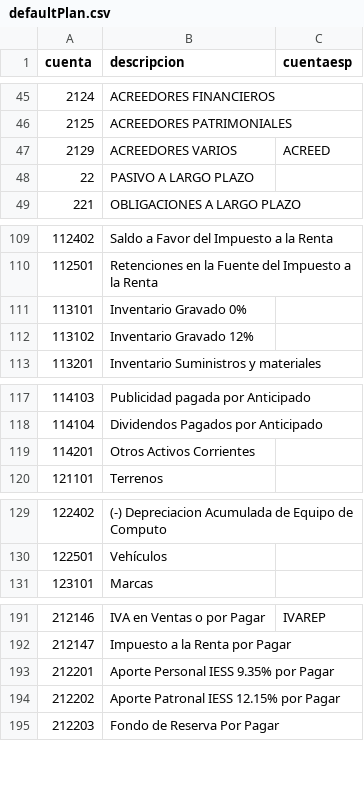
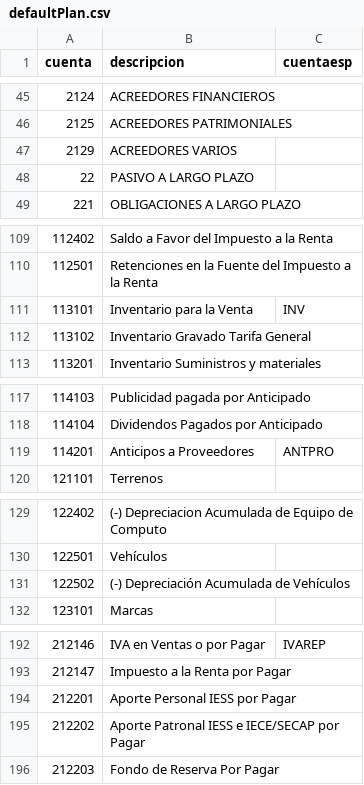
Before and after one commit to Xfirepc/SpiderFSCore, a CSV file: Core/Data/Codpais/ECU/defaultPlan.csv, drawn as a sheet; only a part is shown, gaps mark what is left out; the diff covers the shown part only.

```diff
--- a/Core/Data/Codpais/ECU/defaultPlan.csv
+++ b/Core/Data/Codpais/ECU/defaultPlan.csv
@@ -46,3 +46,3 @@
 "2125";"ACREEDORES PATRIMONIALES";""
-"2129";"ACREEDORES VARIOS";"ACREED"
+"2129";"ACREEDORES VARIOS";""
 "22";"PASIVO A LARGO PLAZO";""
@@ -110,4 +110,4 @@
 "112501";"Retenciones en la Fuente del Impuesto a la Renta";""
-"113101";"Inventario Gravado 0%";""
-"113102";"Inventario Gravado 12%";""
+"113101";"Inventario para la Venta";"INV"
+"113102";"Inventario Gravado Tarifa General";""
 "113201";"Inventario Suministros y materiales";""
@@ -118,3 +118,3 @@
 "114104";"Dividendos Pagados por Anticipado";""
-"114201";"Otros Activos Corrientes";""
+"114201";"Anticipos a Proveedores";"ANTPRO"
 "121101";"Terrenos";""
@@ -130,2 +130,3 @@
 "122501";"Vehículos";""
+"122502";"(-) Depreciación Acumulada de Vehículos";""
 "123101";"Marcas";""
@@ -192,4 +193,4 @@
 "212147";"Impuesto a la Renta por Pagar";""
-"212201";"Aporte Personal IESS 9.35% por Pagar";""
-"212202";"Aporte Patronal IESS 12.15% por Pagar";""
+"212201";"Aporte Personal IESS por Pagar";""
+"212202";"Aporte Patronal IESS e IECE/SECAP por Pagar";""
 "212203";"Fondo de Reserva Por Pagar";""
```
Also changed, not shown: 3 added rows and 21 edited cells elsewhere in this file, 12 other files.
